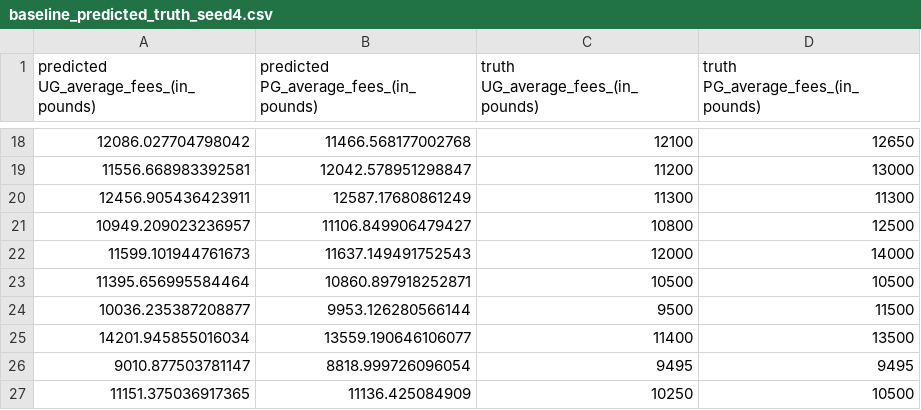
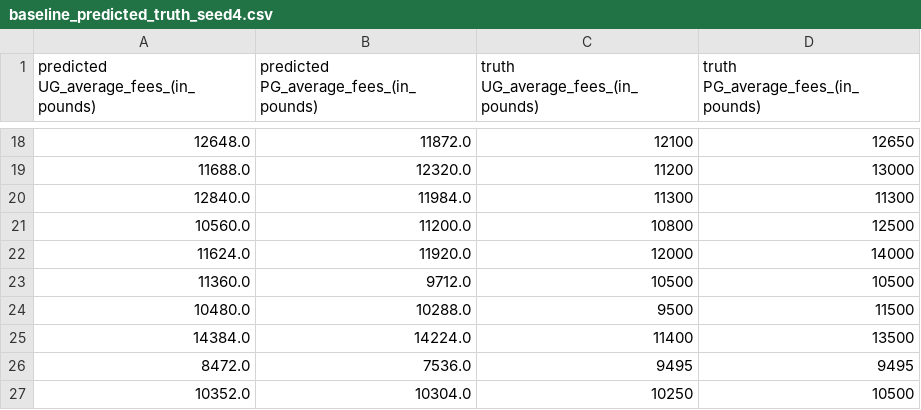
Before and after one commit to xmihol00/kddm1_proj_2023, a CSV file: results/baseline_predicted_truth_seed4.csv, drawn as a sheet; only a part is shown, gaps mark what is left out; the diff covers the shown part only.

```diff
--- a/results/baseline_predicted_truth_seed4.csv
+++ b/results/baseline_predicted_truth_seed4.csv
@@ -18,10 +18,10 @@ predicted UG_average_fees_(in_pounds),predicted PG_average_fees_(in_pounds),trut
-12086.027704798042,11466.568177002768,12100,12650
-11556.668983392581,12042.578951298847,11200,13000
-12456.905436423911,12587.17680861249,11300,11300
-10949.209023236957,11106.849906479427,10800,12500
-11599.101944761673,11637.149491752543,12000,14000
-11395.656995584464,10860.897918252871,10500,10500
-10036.235387208877,9953.126280566144,9500,11500
-14201.945855016034,13559.190646106077,11400,13500
-9010.877503781147,8818.999726096054,9495,9495
-11151.375036917365,11136.425084909,10250,10500
+12648.0,11872.0,12100,12650
+11688.0,12320.0,11200,13000
+12840.0,11984.0,11300,11300
+10560.0,11200.0,10800,12500
+11624.0,11920.0,12000,14000
+11360.0,9712.0,10500,10500
+10480.0,10288.0,9500,11500
+14384.0,14224.0,11400,13500
+8472.0,7536.0,9495,9495
+10352.0,10304.0,10250,10500
```
Also changed, not shown: 32 edited cells elsewhere in this file, results/baseline_predicted_truth_seed0.csv, results/baseline_predicted_truth_seed1.csv, 8 other files.
